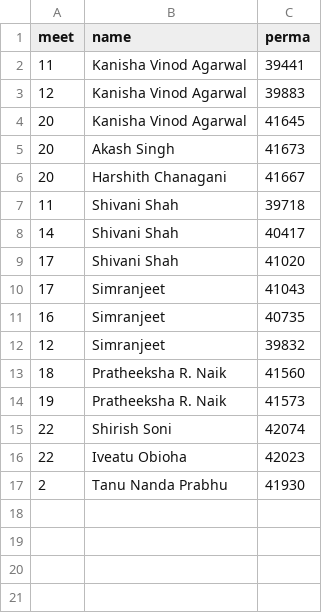
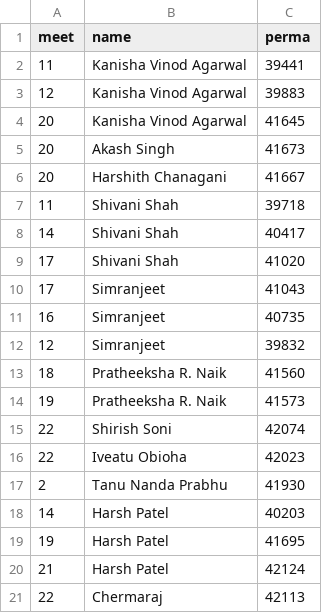
Before and after one commit to dhhepting/dhhepting.github.io, a CSV file: _data/teaching/annotations/CS-428_828-201930.csv, drawn as a sheet; the diff names each change by its address in the sheet, - before the commit and + after, or states it on an @@ line.

```diff
--- a/_data/teaching/annotations/CS-428_828-201930.csv
+++ b/_data/teaching/annotations/CS-428_828-201930.csv
+row 18: 14 | Harsh Patel | 40203
+row 19: 19 | Harsh Patel | 41695
+row 20: 21 | Harsh Patel | 42124
+row 21: 22 | Chermaraj | 42113
```
Also changed, not shown: 1 other file.
